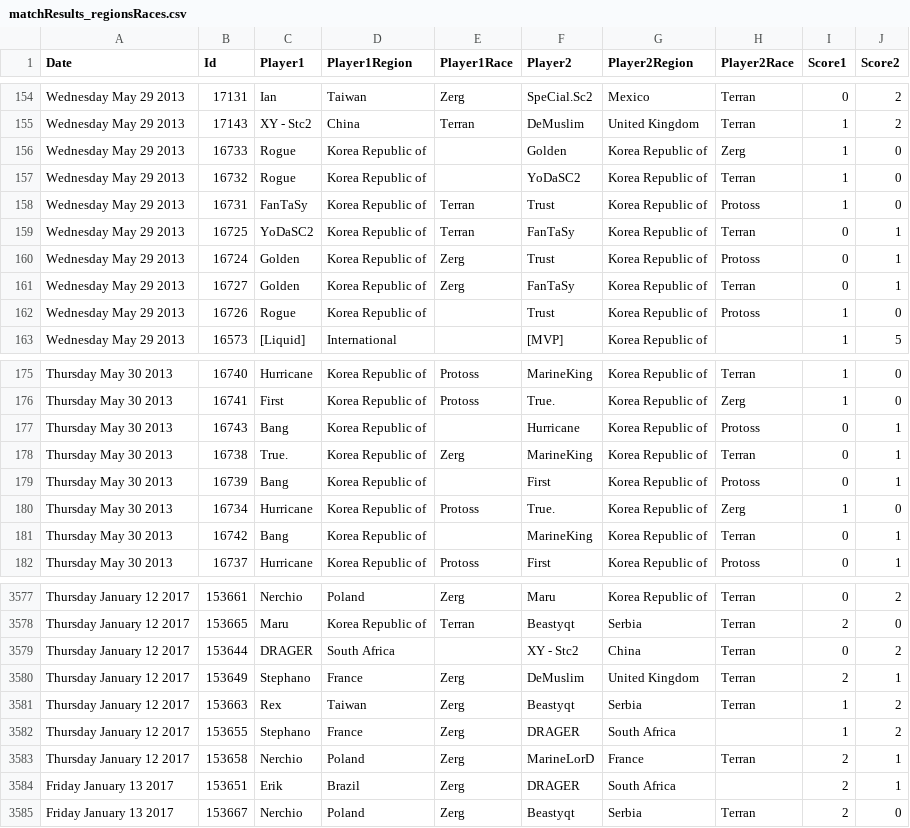
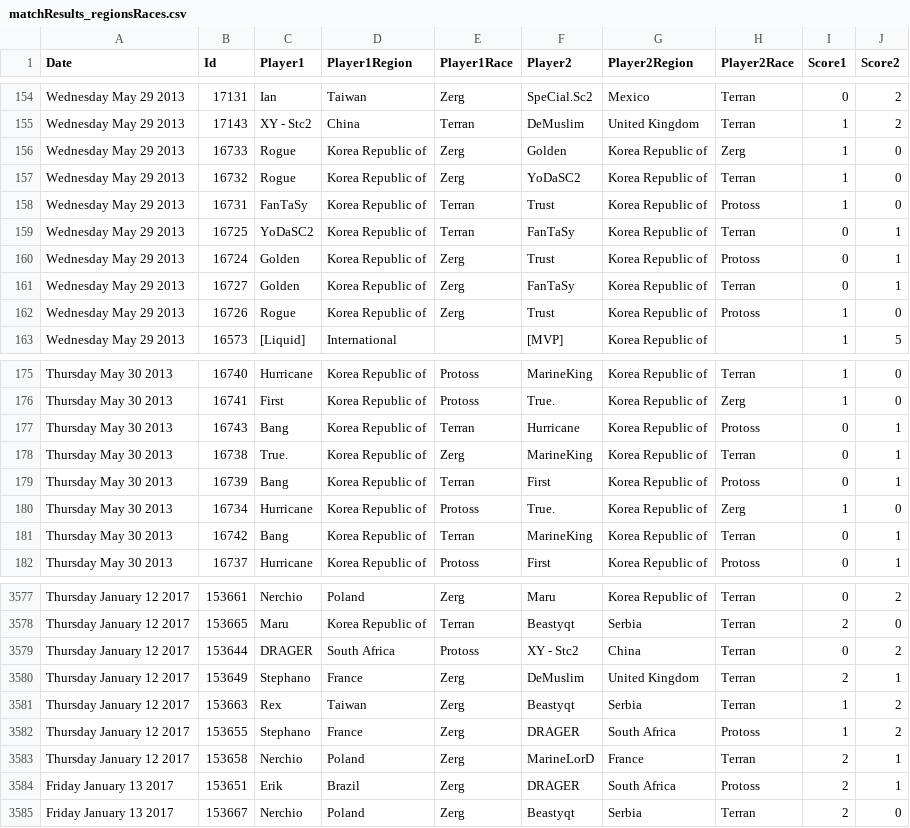
Before and after one commit to IanHTai/sc2-predict, a CSV file: data/matchResults_regionsRaces.csv, drawn as a sheet; only a part is shown, gaps mark what is left out; the diff covers the shown part only.

```diff
--- a/data/matchResults_regionsRaces.csv
+++ b/data/matchResults_regionsRaces.csv
@@ -155,4 +155,4 @@ Wednesday May 29 2013,17131,Ian,Taiwan,Zerg,SpeCial.Sc2,Mexico,Terran,0,2
 Wednesday May 29 2013,17143,XY - Stc2,China,Terran,DeMuslim,United Kingdom,Terran,1,2
-Wednesday May 29 2013,16733,Rogue,Korea Republic of,,Golden,Korea Republic of,Zerg,1,0
-Wednesday May 29 2013,16732,Rogue,Korea Republic of,,YoDaSC2,Korea Republic of,Terran,1,0
+Wednesday May 29 2013,16733,Rogue,Korea Republic of,Zerg,Golden,Korea Republic of,Zerg,1,0
+Wednesday May 29 2013,16732,Rogue,Korea Republic of,Zerg,YoDaSC2,Korea Republic of,Terran,1,0
 Wednesday May 29 2013,16731,FanTaSy,Korea Republic of,Terran,Trust,Korea Republic of,Protoss,1,0
@@ -161,3 +161,3 @@ Wednesday May 29 2013,16724,Golden,Korea Republic of,Zerg,Trust,Korea Republic o
 Wednesday May 29 2013,16727,Golden,Korea Republic of,Zerg,FanTaSy,Korea Republic of,Terran,0,1
-Wednesday May 29 2013,16726,Rogue,Korea Republic of,,Trust,Korea Republic of,Protoss,1,0
+Wednesday May 29 2013,16726,Rogue,Korea Republic of,Zerg,Trust,Korea Republic of,Protoss,1,0
 Wednesday May 29 2013,16573,[Liquid],International,,[MVP],Korea Republic of,,1,5
@@ -176,7 +176,7 @@ Thursday May 30 2013,16740,Hurricane,Korea Republic of,Protoss,MarineKing,Korea
 Thursday May 30 2013,16741,First,Korea Republic of,Protoss,True.,Korea Republic of,Zerg,1,0
-Thursday May 30 2013,16743,Bang,Korea Republic of,,Hurricane,Korea Republic of,Protoss,0,1
+Thursday May 30 2013,16743,Bang,Korea Republic of,Terran,Hurricane,Korea Republic of,Protoss,0,1
 Thursday May 30 2013,16738,True.,Korea Republic of,Zerg,MarineKing,Korea Republic of,Terran,0,1
-Thursday May 30 2013,16739,Bang,Korea Republic of,,First,Korea Republic of,Protoss,0,1
+Thursday May 30 2013,16739,Bang,Korea Republic of,Terran,First,Korea Republic of,Protoss,0,1
 Thursday May 30 2013,16734,Hurricane,Korea Republic of,Protoss,True.,Korea Republic of,Zerg,1,0
-Thursday May 30 2013,16742,Bang,Korea Republic of,,MarineKing,Korea Republic of,Terran,0,1
+Thursday May 30 2013,16742,Bang,Korea Republic of,Terran,MarineKing,Korea Republic of,Terran,0,1
 Thursday May 30 2013,16737,Hurricane,Korea Republic of,Protoss,First,Korea Republic of,Protoss,0,1
@@ -3578,8 +3578,8 @@ Thursday January 12 2017,153661,Nerchio,Poland,Zerg,Maru,Korea Republic of,Terra
 Thursday January 12 2017,153665,Maru,Korea Republic of,Terran,Beastyqt,Serbia,Terran,2,0
-Thursday January 12 2017,153644,DRAGER,South Africa,,XY - Stc2,China,Terran,0,2
+Thursday January 12 2017,153644,DRAGER,South Africa,Protoss,XY - Stc2,China,Terran,0,2
 Thursday January 12 2017,153649,Stephano,France,Zerg,DeMuslim,United Kingdom,Terran,2,1
 Thursday January 12 2017,153663,Rex,Taiwan,Zerg,Beastyqt,Serbia,Terran,1,2
-Thursday January 12 2017,153655,Stephano,France,Zerg,DRAGER,South Africa,,1,2
+Thursday January 12 2017,153655,Stephano,France,Zerg,DRAGER,South Africa,Protoss,1,2
 Thursday January 12 2017,153658,Nerchio,Poland,Zerg,MarineLorD,France,Terran,2,1
-Friday January 13 2017,153651,Erik,Brazil,Zerg,DRAGER,South Africa,,2,1
+Friday January 13 2017,153651,Erik,Brazil,Zerg,DRAGER,South Africa,Protoss,2,1
 Friday January 13 2017,153667,Nerchio,Poland,Zerg,Beastyqt,Serbia,Terran,2,0
```
Also changed, not shown: 113 edited cells elsewhere in this file, 2 other files.
